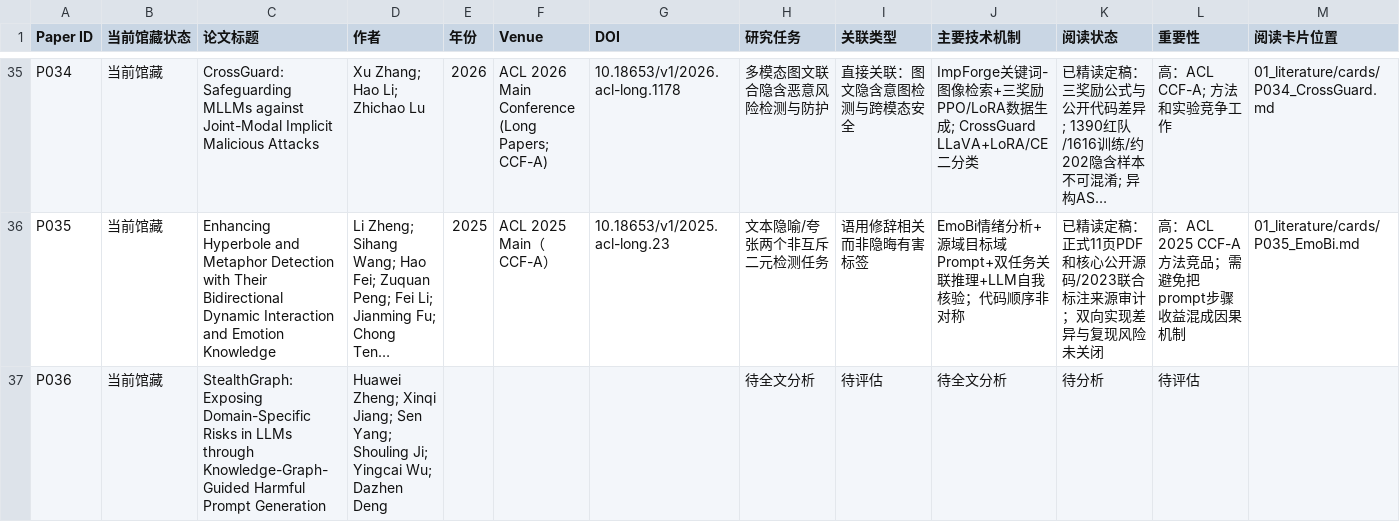
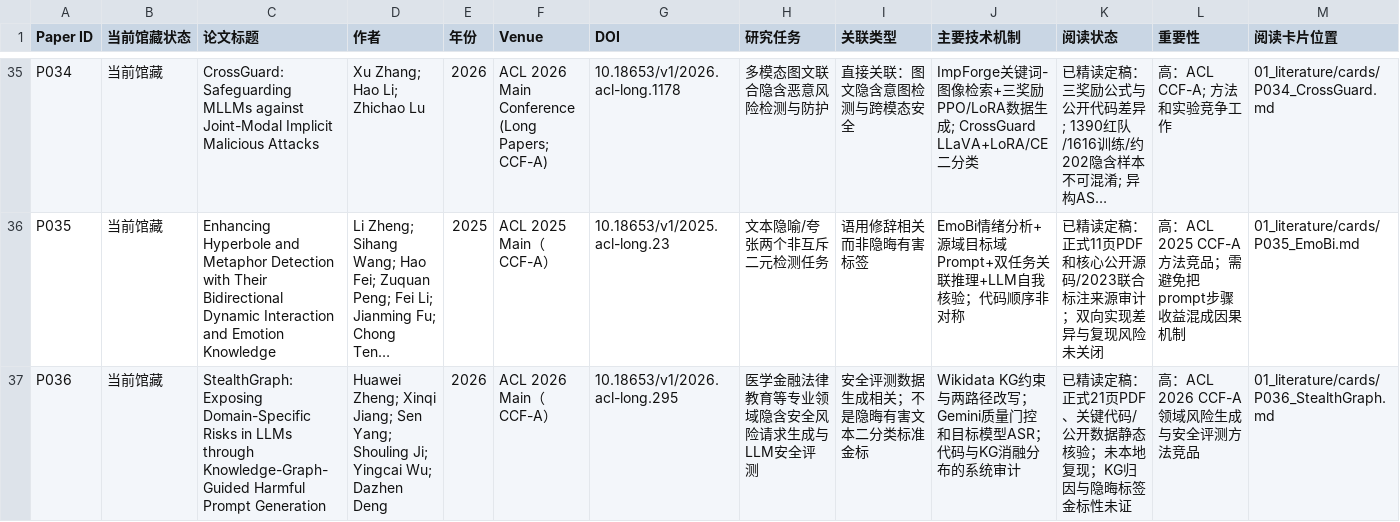
Before and after one commit to YuSun-WK/implicit-content-research, a CSV file: 01_literature/papers.csv, drawn as a sheet; only a part is shown, gaps mark what is left out; long unchanged cells end in …; the diff names each change by its address in the sheet, - before the commit and + after, or states it on an @@ line.

Commit message:
docs: finalize P036 catalogue and switch to synthesis and low-cost experiments

```diff
--- a/01_literature/papers.csv
+++ b/01_literature/papers.csv
-E37 (年份): (empty)
+E37 (年份): 2026
-F37 (Venue): (empty)
+F37 (Venue): ACL 2026 Main（CCF-A）
-G37 (DOI): (empty)
+G37 (DOI): 10.18653/v1/2026.acl-long.295
-H37 (研究任务): 待全文分析
+H37 (研究任务): 医学金融法律教育等专业领域隐含安全风险请求生成与LLM安全评测
-I37 (关联类型): 待评估
+I37 (关联类型): 安全评测数据生成相关；不是隐晦有害文本二分类标准金标
-J37 (主要技术机制): 待全文分析
+J37 (主要技术机制): Wikidata KG约束与两路径改写；Gemini质量门控和目标模型ASR；代码与KG消融分布的系统审计
-K37 (阅读状态): 待分析
+K37 (阅读状态): 已精读定稿：正式21页PDF、关键代码/公开数据静态核验；未本地复现；KG归因与隐晦标签金标性未证
-L37 (重要性): 待评估
+L37 (重要性): 高：ACL 2026 CCF-A领域风险生成与安全评测方法竞品
-M37 (阅读卡片位置): (empty)
+M37 (阅读卡片位置): 01_literature/cards/P036_StealthGraph.md
```
